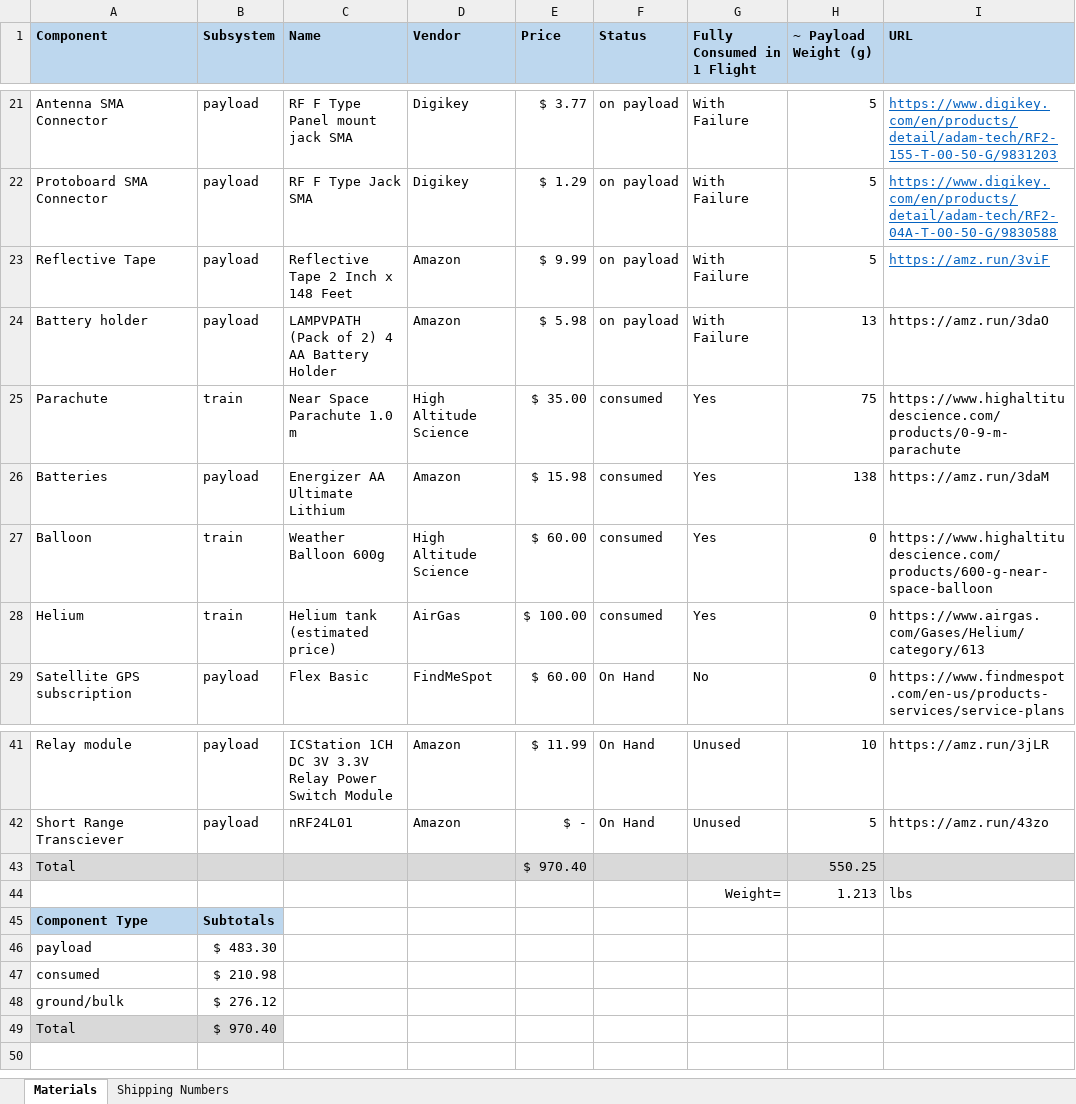
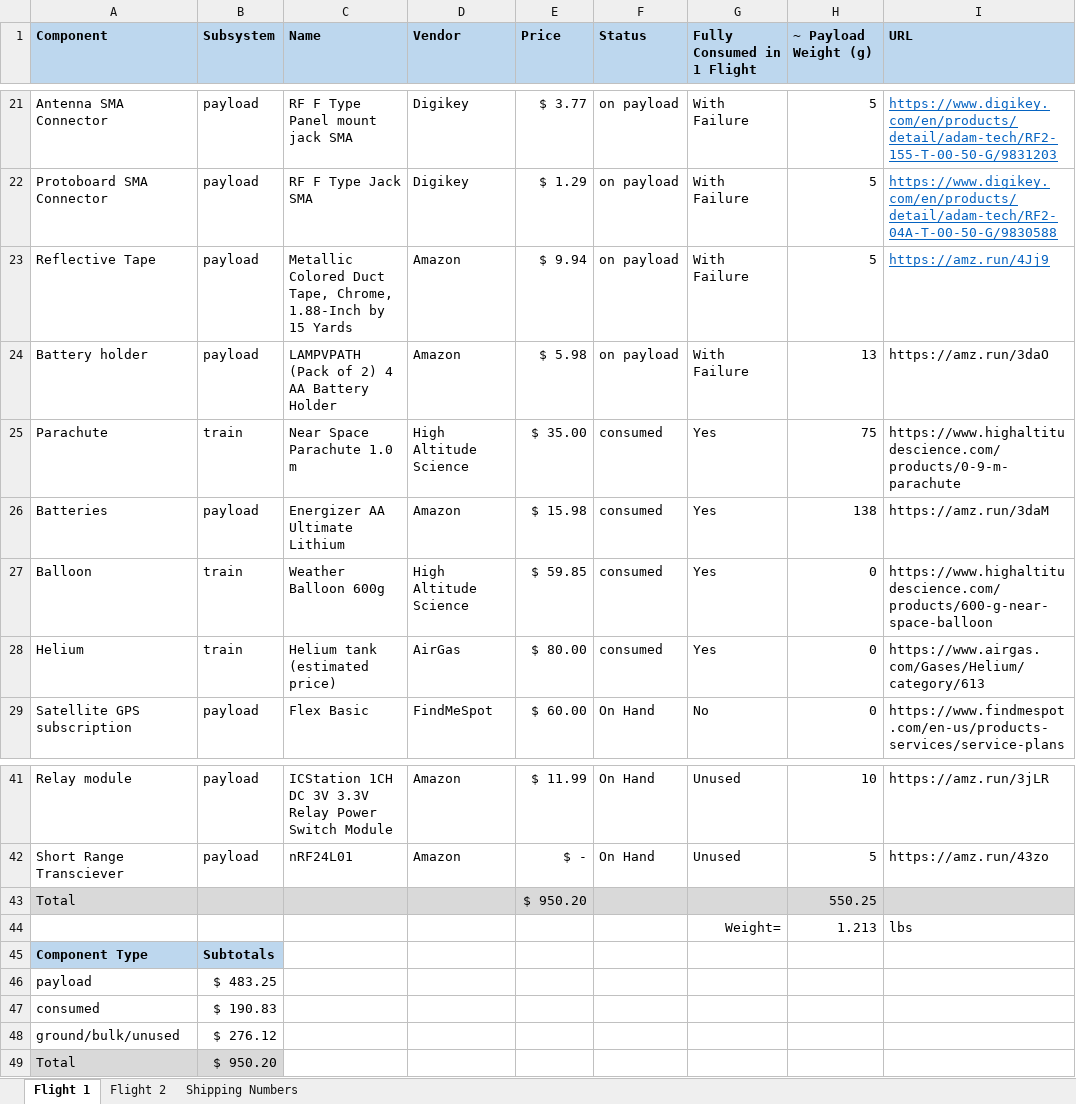
Before and after one commit to GAVLab/ros-hab-dcs, an Excel workbook: documentation/bom.xlsx, sheet Flight 1, drawn as a sheet; only a part is shown, gaps mark what is left out; values as stored, in another font and other column widths than the file's, no borders; conditional formats not drawn; the diff names each change by its address in the sheet, - before the commit and + after, or states it on an @@ line.

```diff
--- a/documentation/bom.xlsx (sheet Flight 1)
+++ b/documentation/bom.xlsx (sheet Flight 1)
-sheet tab: Materials
+sheet tab: Flight 1
+sheet tab: Flight 2
-C23 (Name): Reflective Tape 2 Inch x 148 Feet
+C23 (Name): Metallic Colored Duct Tape, Chrome, 1.88-Inch by 15 Yards
-E23 (Price): $ 9.99
+E23 (Price): $ 9.94
-I23 (URL): https://amz.run/3viF
+I23 (URL): https://amz.run/4Jj9
-E27 (Price): $ 60.00
+E27 (Price): $ 59.85
-E28 (Price): $ 100.00
+E28 (Price): $ 80.00
-E43 (Price): $ 970.40
+E43 (Price): $ 950.20
-B46 (Subsystem): $ 483.30
+B46 (Subsystem): $ 483.25
-B47 (Subsystem): $ 210.98
+B47 (Subsystem): $ 190.83
-A48 (Component): ground/bulk
+A48 (Component): ground/bulk/unused
-B49 (Subsystem): $ 970.40
+B49 (Subsystem): $ 950.20
```
Also changed, not shown: sheet Shipping Numbers, 8 other files.
